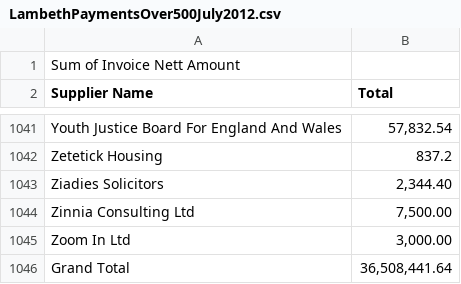
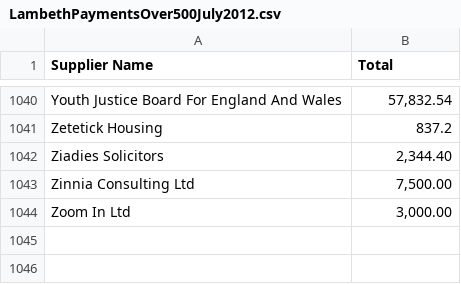
Before and after one commit to Tubbz-alt/lambeth_opendatastore, a CSV file: spending/LambethPaymentsOver500July2012.csv, drawn as a sheet; only a part is shown, gaps mark what is left out; the diff names each change by its address in the sheet, - before the commit and + after, or states it on an @@ line.

```diff
--- a/spending/LambethPaymentsOver500July2012.csv
+++ b/spending/LambethPaymentsOver500July2012.csv
-row 1: Sum of Invoice Nett Amount
-row 1046: Grand Total | 36,508,441.64
```
Also changed, not shown: spending/LambethPaymentsOver500August2012.csv.
